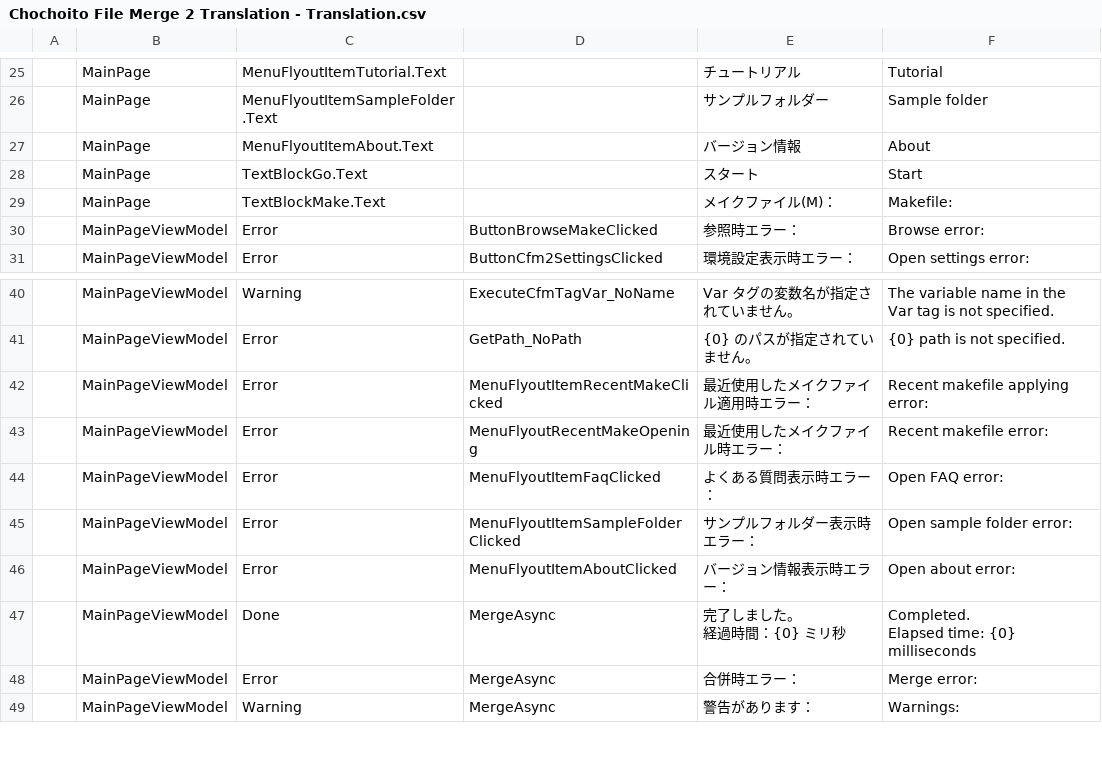
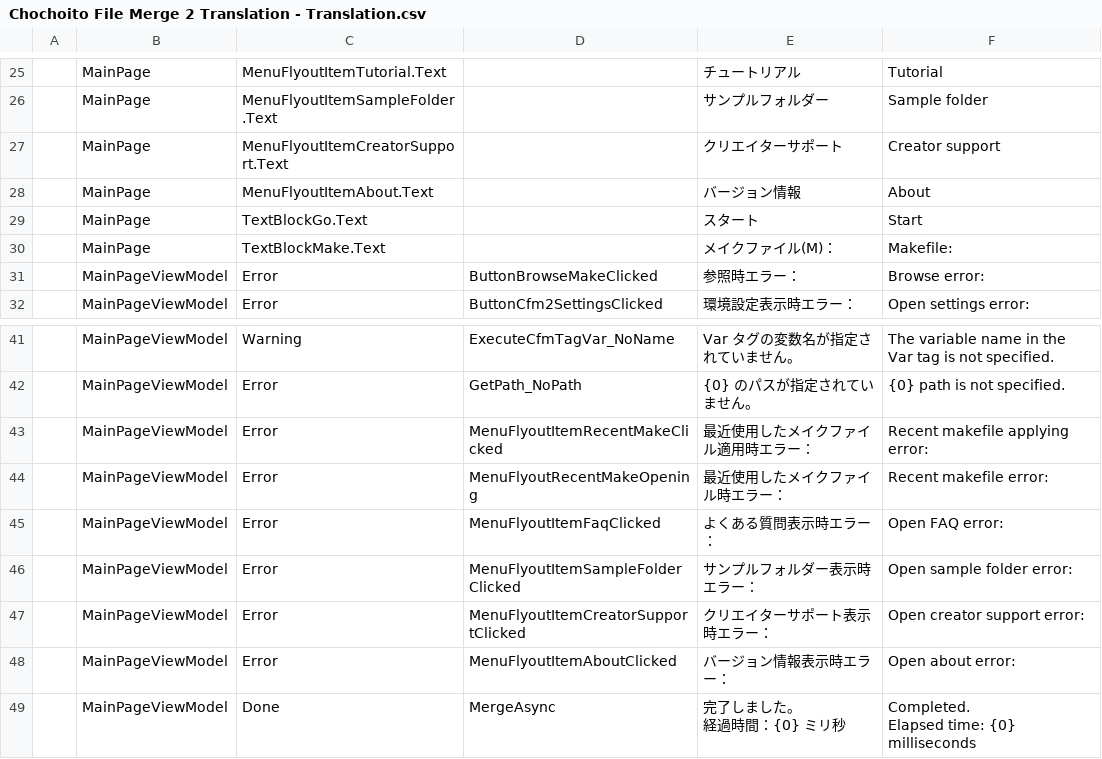
Before and after one commit to shinta0806/CFileMerge2, a CSV file: CFileMerge2/Strings/Chochoito File Merge 2 Translation - Translation.csv, drawn as a sheet; only a part is shown, gaps mark what is left out; the shorter side is filled out with more unchanged rows; the diff names each change by its address in the sheet, - before the commit and + after, or states it on an @@ line.

Commit message:
Ver 3.60 メインウィンドウ：クリエイターサポートメニューを付けた。

```diff
--- a/CFileMerge2/Strings/Chochoito File Merge 2 Translation - Translation.csv
+++ b/CFileMerge2/Strings/Chochoito File Merge 2 Translation - Translation.csv
+row 27:  | MainPage | MenuFlyoutItemCreatorSupport.Text |  | クリエイターサポート | Creator support
+row 47:  | MainPageViewModel | Error | MenuFlyoutItemCreatorSupportClicked | クリエイターサポート表示時エラー： | Open creator support error:
```
Also changed, not shown: 11 other files.
